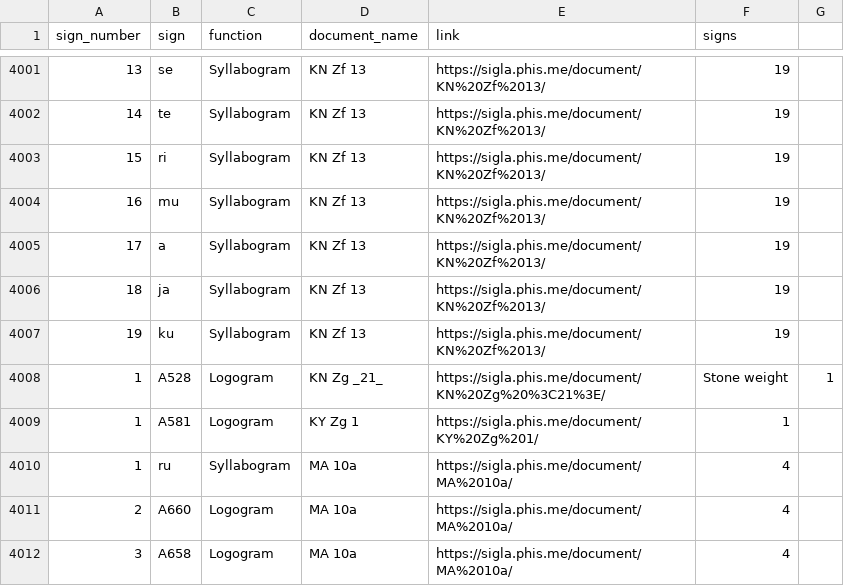
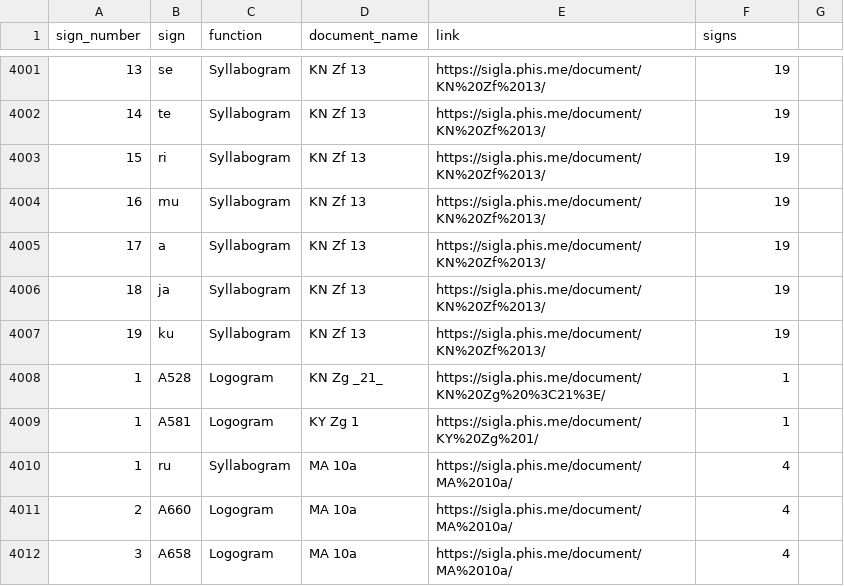
Before and after one commit to SirAlex01/LALB-DM-Project, a CSV file: signs.csv, drawn as a sheet; only a part is shown, gaps mark what is left out.

```diff
--- a/signs.csv
+++ b/signs.csv
@@ -4007,3 +4007,3 @@ sign_number,sign,function,document_name,link,signs
 19,ku,Syllabogram,KN Zf 13,https://sigla.phis.me/document/KN%20Zf%2013/,19
-1,A528,Logogram,KN Zg _21_,https://sigla.phis.me/document/KN%20Zg%20%3C21%3E/,Stone weight,1
+1,A528,Logogram,KN Zg _21_,https://sigla.phis.me/document/KN%20Zg%20%3C21%3E/,1
 1,A581,Logogram,KY Zg 1,https://sigla.phis.me/document/KY%20Zg%201/,1
```
Also changed, not shown: LIBER_documents.csv, 3 other files.
